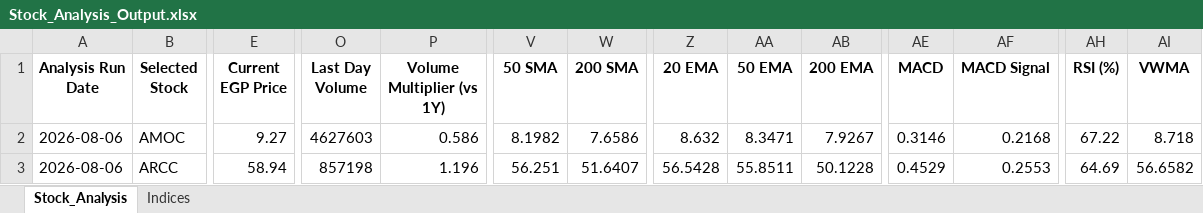
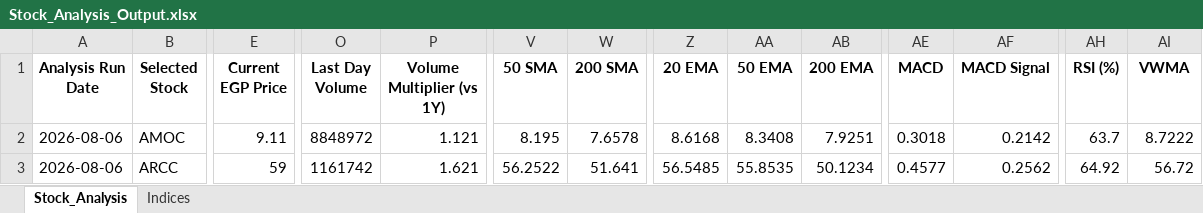
Before and after one commit to ARa2of/egx-stock-analysis, an Excel workbook: Stock_Analysis_Output.xlsx, sheet Stock_Analysis, drawn as a sheet; only a part is shown, gaps mark what is left out; values as stored, in another font and other column widths than the file's, no borders; the diff covers the shown part only; the diff names each change by its address in the sheet, - before the commit and + after, or states it on an @@ line.

```diff
--- a/Stock_Analysis_Output.xlsx (sheet Stock_Analysis)
+++ b/Stock_Analysis_Output.xlsx (sheet Stock_Analysis)
-E2 (Current EGP Price): 9.27
+E2 (Current EGP Price): 9.11
-O2 (Last Day Volume): 4627603
+O2 (Last Day Volume): 8848972
-P2 (Volume Multiplier (vs 1Y)): 0.586
+P2 (Volume Multiplier (vs 1Y)): 1.121
-V2 (50 SMA): 8.1982
+V2 (50 SMA): 8.195
-W2 (200 SMA): 7.6586
+W2 (200 SMA): 7.6578
-Z2 (20 EMA): 8.632
+Z2 (20 EMA): 8.6168
-AA2 (50 EMA): 8.3471
+AA2 (50 EMA): 8.3408
-AB2 (200 EMA): 7.9267
+AB2 (200 EMA): 7.9251
-AE2 (MACD): 0.3146
+AE2 (MACD): 0.3018
-AF2 (MACD Signal): 0.2168
+AF2 (MACD Signal): 0.2142
-AH2 (RSI (%)): 67.22
+AH2 (RSI (%)): 63.7
-AI2 (VWMA): 8.718
+AI2 (VWMA): 8.7222
-E3 (Current EGP Price): 58.94
+E3 (Current EGP Price): 59
-O3 (Last Day Volume): 857198
+O3 (Last Day Volume): 1161742
-P3 (Volume Multiplier (vs 1Y)): 1.196
+P3 (Volume Multiplier (vs 1Y)): 1.621
-V3 (50 SMA): 56.251
+V3 (50 SMA): 56.2522
-W3 (200 SMA): 51.6407
+W3 (200 SMA): 51.641
-Z3 (20 EMA): 56.5428
+Z3 (20 EMA): 56.5485
-AA3 (50 EMA): 55.8511
+AA3 (50 EMA): 55.8535
-AB3 (200 EMA): 50.1228
+AB3 (200 EMA): 50.1234
-AE3 (MACD): 0.4529
+AE3 (MACD): 0.4577
-AF3 (MACD Signal): 0.2553
+AF3 (MACD Signal): 0.2562
-AH3 (RSI (%)): 64.69
+AH3 (RSI (%)): 64.92
-AI3 (VWMA): 56.6582
+AI3 (VWMA): 56.72
```
Also changed, not shown: 1284 edited cells elsewhere in this sheet, sheet Indices, 1 other file.
